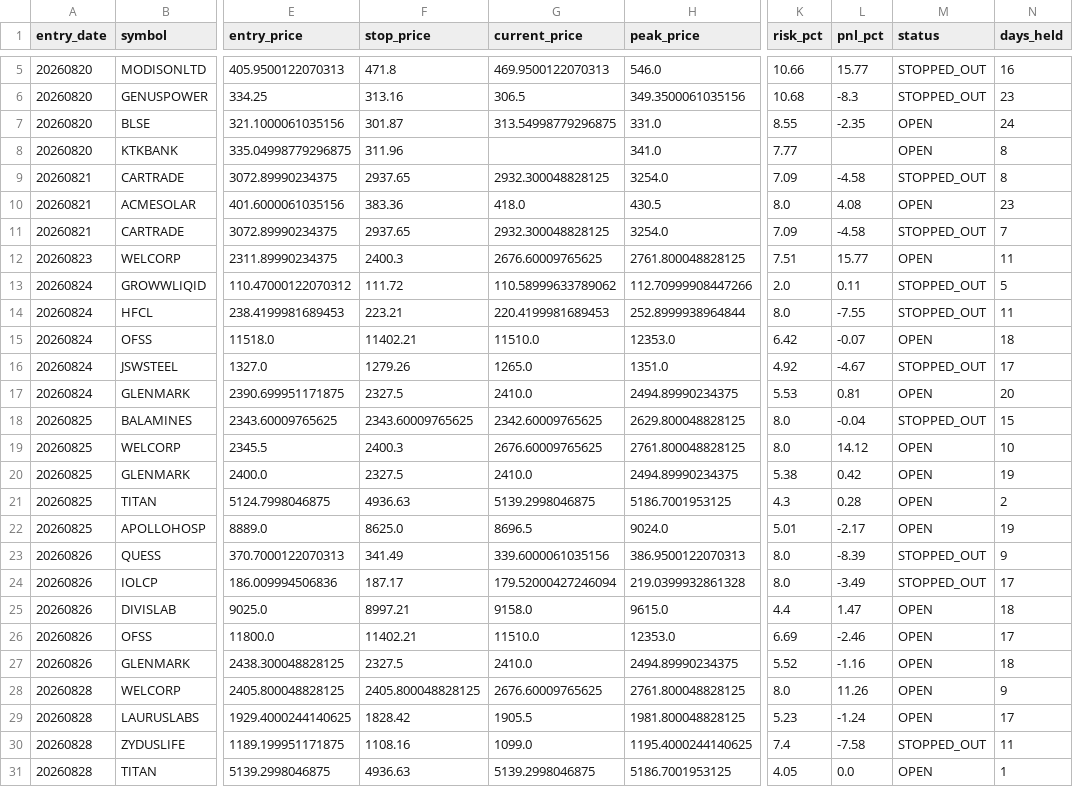
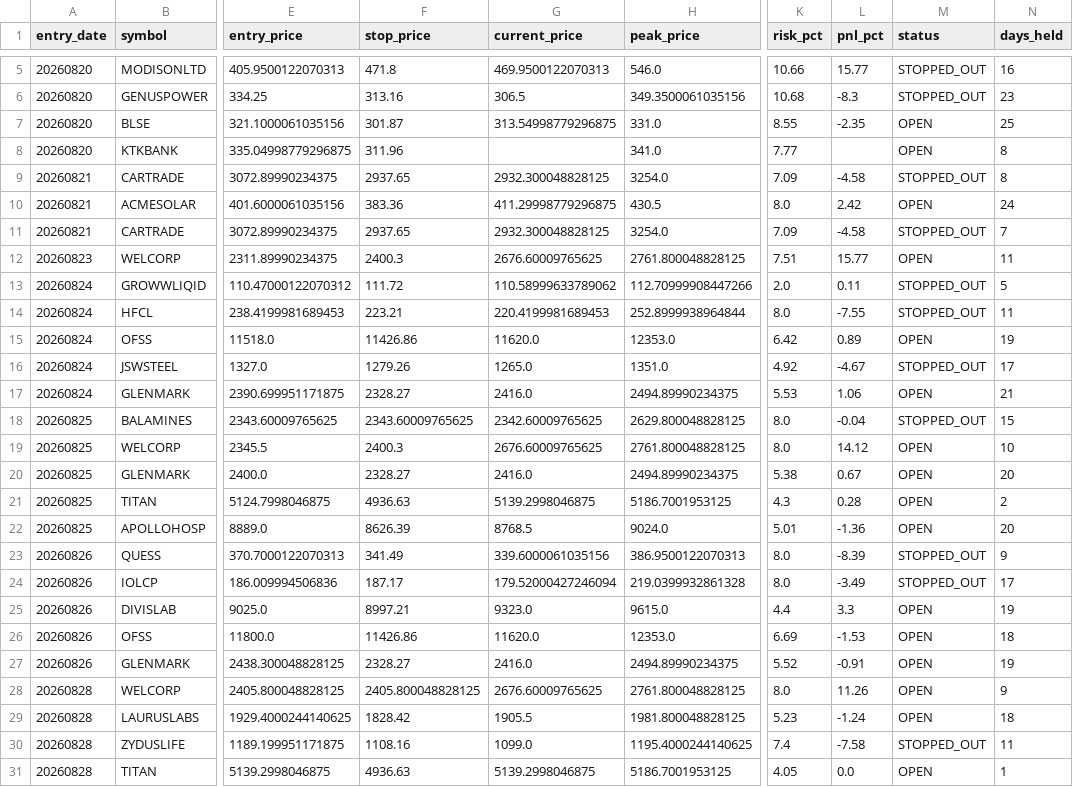
Before and after one commit to rajeshrocks4-ui/NSE-ALPHA-ENGINE, a CSV file: performance/trade_history.csv, drawn as a sheet; only a part is shown, gaps mark what is left out; the diff covers the shown part only; the diff names each change by its address in the sheet, - before the commit and + after, or states it on an @@ line.

```diff
--- a/performance/trade_history.csv
+++ b/performance/trade_history.csv
-N7 (days_held): 24
+N7 (days_held): 25
-G10 (current_price): 418.0
+G10 (current_price): 411.29998779296875
-L10 (pnl_pct): 4.08
+L10 (pnl_pct): 2.42
-N10 (days_held): 23
+N10 (days_held): 24
-F15 (stop_price): 11402.21
+F15 (stop_price): 11426.86
-G15 (current_price): 11510.0
+G15 (current_price): 11620.0
-L15 (pnl_pct): -0.07
+L15 (pnl_pct): 0.89
-N15 (days_held): 18
+N15 (days_held): 19
-F17 (stop_price): 2327.5
+F17 (stop_price): 2328.27
-G17 (current_price): 2410.0
+G17 (current_price): 2416.0
-L17 (pnl_pct): 0.81
+L17 (pnl_pct): 1.06
-N17 (days_held): 20
+N17 (days_held): 21
-F20 (stop_price): 2327.5
+F20 (stop_price): 2328.27
-G20 (current_price): 2410.0
+G20 (current_price): 2416.0
-L20 (pnl_pct): 0.42
+L20 (pnl_pct): 0.67
-N20 (days_held): 19
+N20 (days_held): 20
-F22 (stop_price): 8625.0
+F22 (stop_price): 8626.39
-G22 (current_price): 8696.5
+G22 (current_price): 8768.5
-L22 (pnl_pct): -2.17
+L22 (pnl_pct): -1.36
-N22 (days_held): 19
+N22 (days_held): 20
-G25 (current_price): 9158.0
+G25 (current_price): 9323.0
-L25 (pnl_pct): 1.47
+L25 (pnl_pct): 3.3
-N25 (days_held): 18
+N25 (days_held): 19
-F26 (stop_price): 11402.21
+F26 (stop_price): 11426.86
-G26 (current_price): 11510.0
+G26 (current_price): 11620.0
-L26 (pnl_pct): -2.46
+L26 (pnl_pct): -1.53
-N26 (days_held): 17
+N26 (days_held): 18
-F27 (stop_price): 2327.5
+F27 (stop_price): 2328.27
-G27 (current_price): 2410.0
+G27 (current_price): 2416.0
-L27 (pnl_pct): -1.16
+L27 (pnl_pct): -0.91
-N27 (days_held): 18
+N27 (days_held): 19
-N29 (days_held): 17
+N29 (days_held): 18
```
Also changed, not shown: 5 added rows and 83 edited cells elsewhere in this file, 2 other files.
